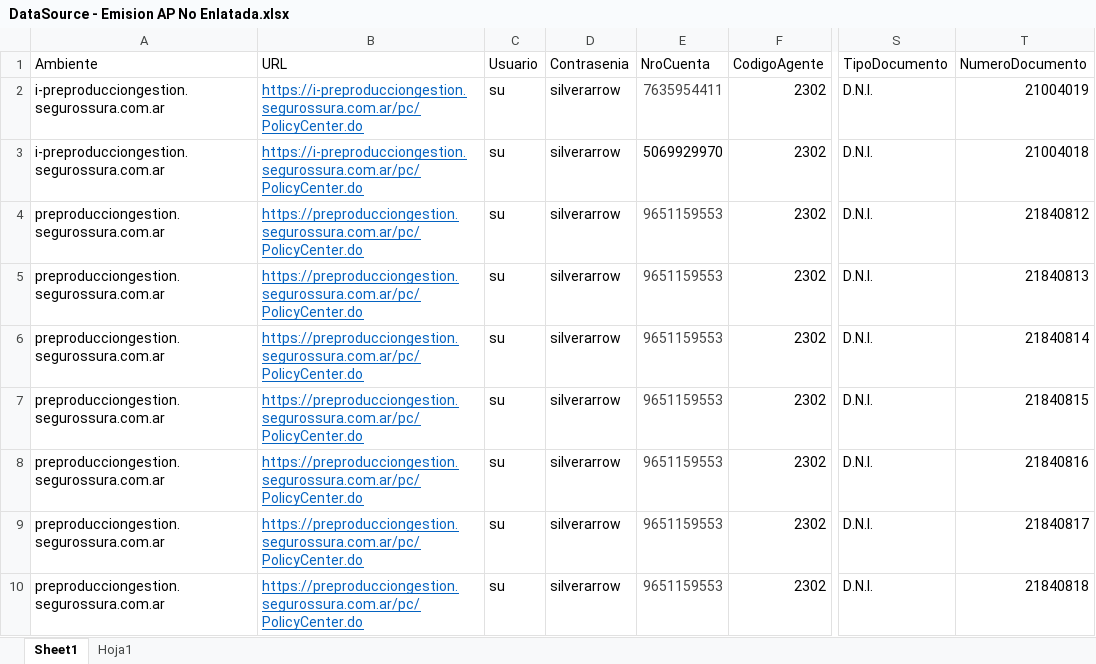
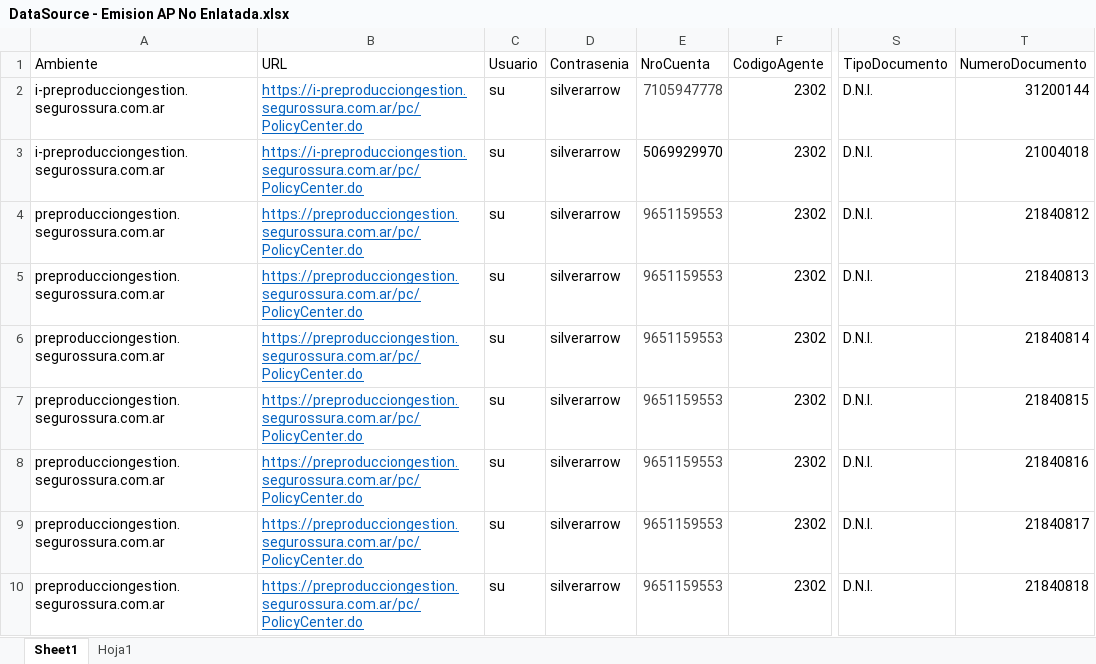
Before and after one commit to suraranorex/sura, an Excel workbook: Sura/DataSource - Emision AP No Enlatada.xlsx, sheet Sheet1, drawn as a sheet; only a part is shown, gaps mark what is left out; values as stored, in another font and other column widths than the file's, no borders; the diff names each change by its address in the sheet, - before the commit and + after, or states it on an @@ line.

```diff
--- a/Sura/DataSource - Emision AP No Enlatada.xlsx (sheet Sheet1)
+++ b/Sura/DataSource - Emision AP No Enlatada.xlsx (sheet Sheet1)
-E2 (NroCuenta): 7635954411
+E2 (NroCuenta): 7105947778
-T2 (NumeroDocumento): 21004019
+T2 (NumeroDocumento): 31200144
```
Also changed, not shown: Sura/DataSource - Emision Motor Flota Parte 1.xlsx, 12 other files.
